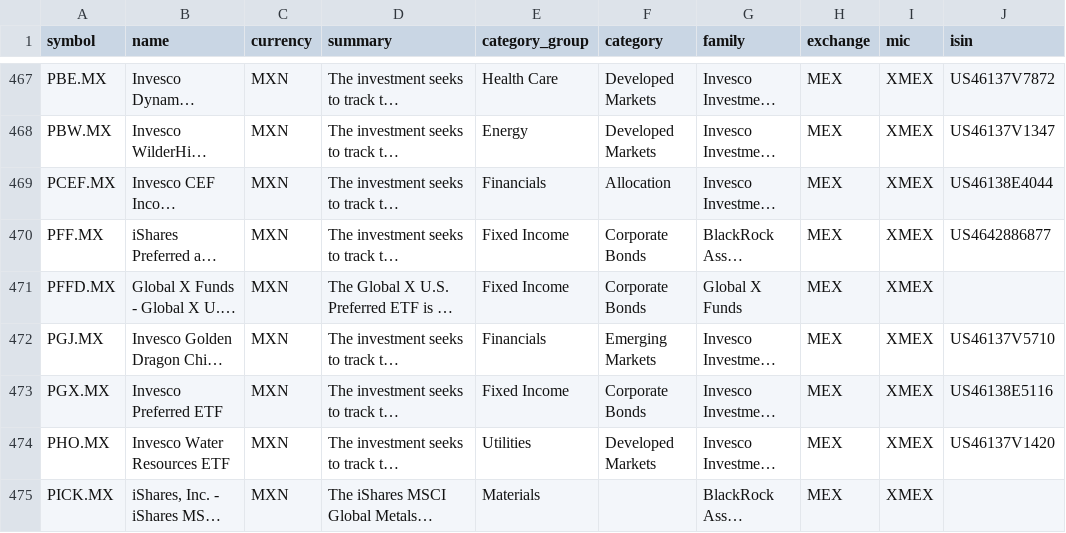
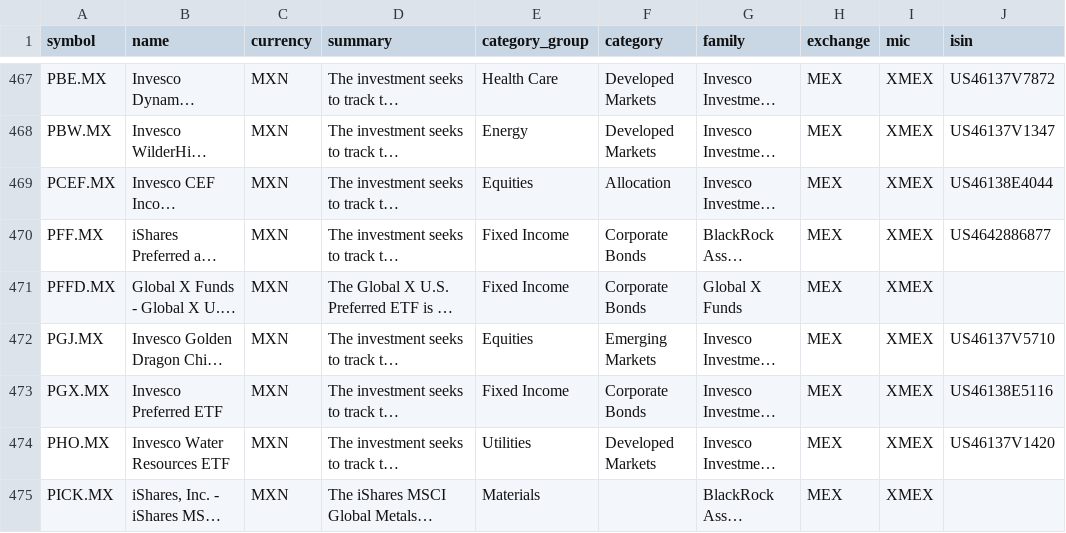
Before and after one commit to JerBouma/FinanceDatabase, a CSV file: database/etfs/MEX.csv, drawn as a sheet; only a part is shown, gaps mark what is left out; long unchanged cells end in …; the diff covers the shown part only; the diff names each change by its address in the sheet, - before the commit and + after, or states it on an @@ line.

Commit message:
Give every ETF one category across its listings, fix wrong ISINs and two renamed US ETFs

```diff
--- a/database/etfs/MEX.csv
+++ b/database/etfs/MEX.csv
-E469 (category_group): Financials
+E469 (category_group): Equities
-E472 (category_group): Financials
+E472 (category_group): Equities
```
Also changed, not shown: 22 edited cells elsewhere in this file, database/etfs/BER.csv, database/etfs/EBS.csv, 19 other files.
